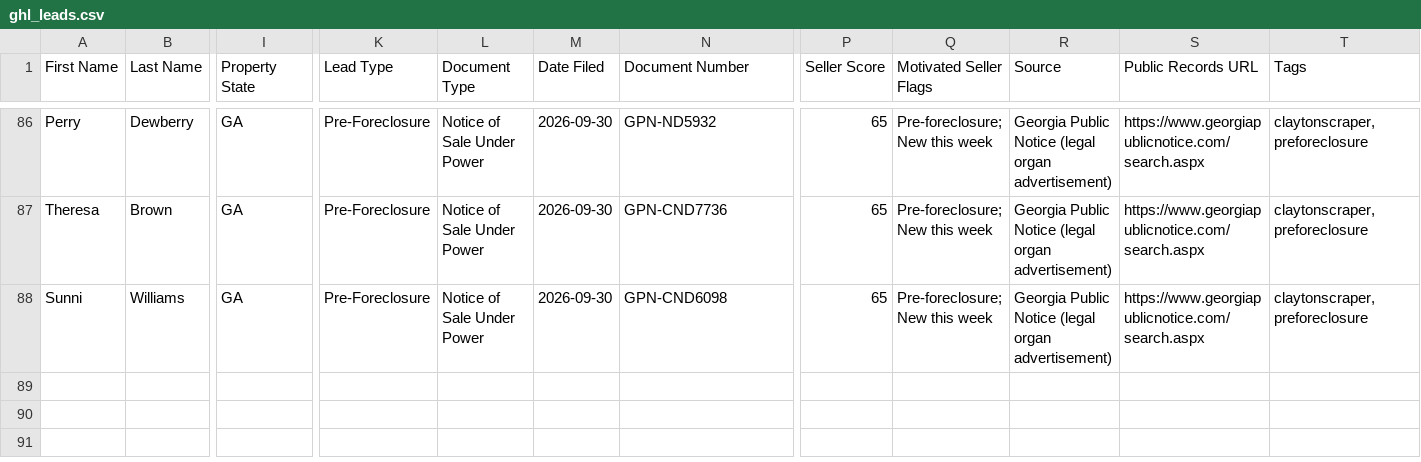
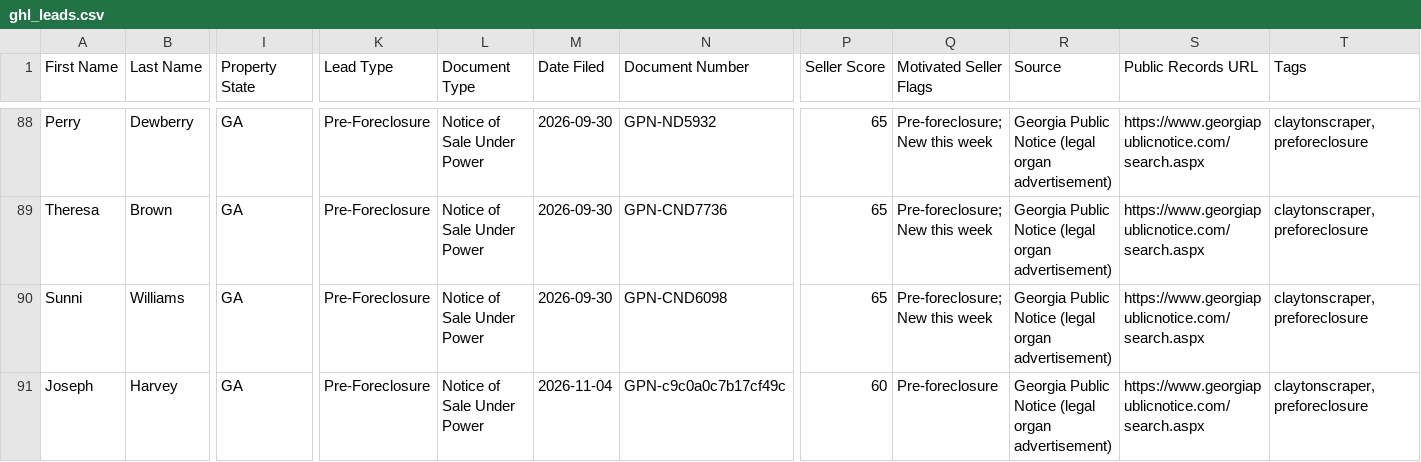
Before and after one commit to terrellkday/Clayton-Leads-Scraper, a CSV file: dashboard/ghl_leads.csv, drawn as a sheet; only a part is shown, gaps mark what is left out; rows hold the shown columns only; the diff covers the shown part only; the diff names each change by its address in the sheet, - before the commit and + after, or states it on an @@ line.

```diff
--- a/dashboard/ghl_leads.csv
+++ b/dashboard/ghl_leads.csv
+row 91: Joseph | Harvey | GA | Pre-Foreclosure | Notice of Sale Under Power | 2026-11-04 | GPN-c9c0a0c7b17cf49c | 60 | Pre-foreclosure | Georgia Public Notice (legal organ advertisement) | https://www.georgiapublicnotice.com/search.aspx | claytonscraper,preforeclosure
```
Also changed, not shown: 3 added rows elsewhere in this file, dashboard/skiptrace_import.csv, data/ghl_leads.csv, 8 other files.
